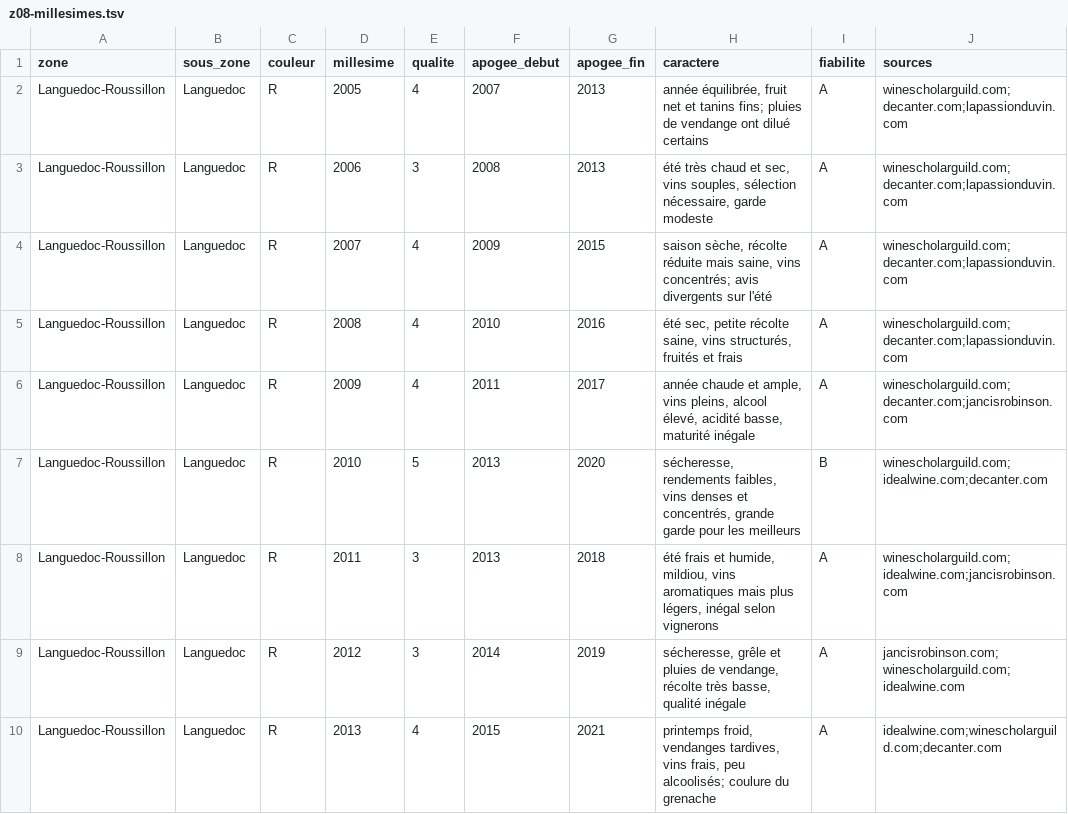
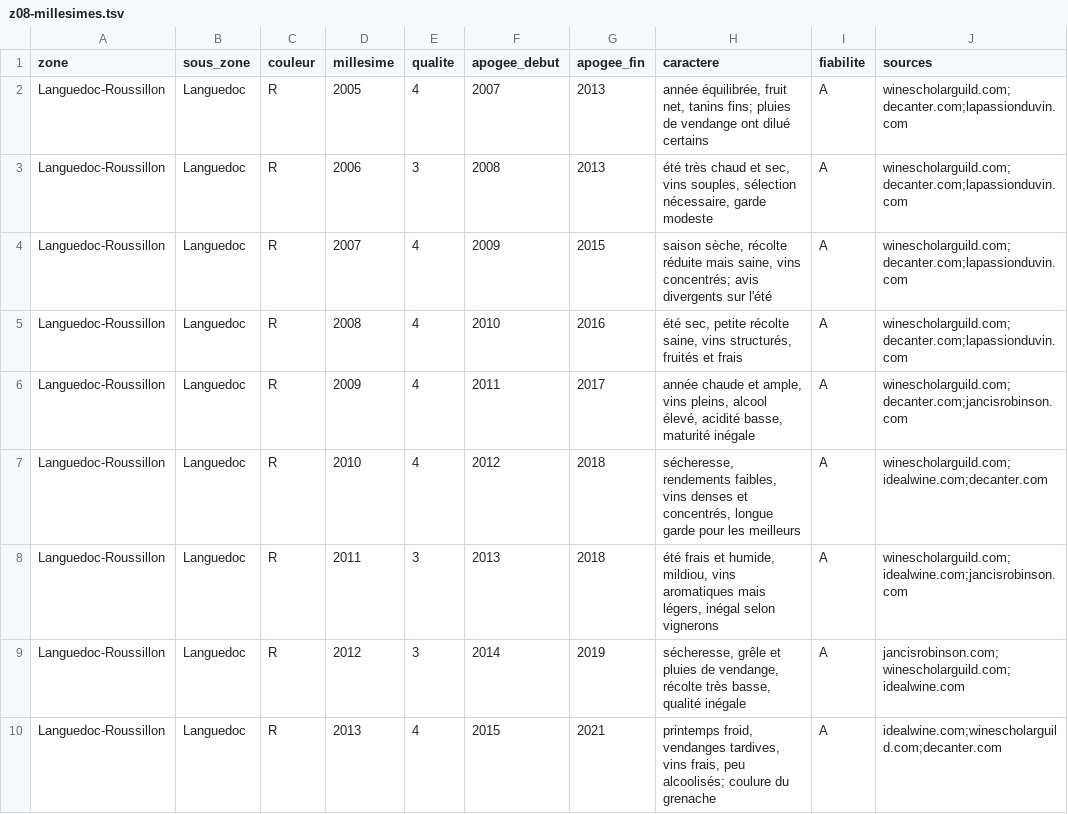
Before and after one commit to lenem69/Carnet-, a TSV file: data/zones/z08-millesimes.tsv, drawn as a sheet; only a part is shown; the diff covers the shown part only.

```diff
--- a/data/zones/z08-millesimes.tsv
+++ b/data/zones/z08-millesimes.tsv
@@ -1,3 +1,3 @@
 zone	sous_zone	couleur	millesime	qualite	apogee_debut	apogee_fin	caractere	fiabilite	sources
-Languedoc-Roussillon	Languedoc	R	2005	4	2007	2013	année équilibrée, fruit net et tanins fins; pluies de vendange ont dilué certains	A	winescholarguild.com;decanter.com;lapassionduvin.com
+Languedoc-Roussillon	Languedoc	R	2005	4	2007	2013	année équilibrée, fruit net, tanins fins; pluies de vendange ont dilué certains	A	winescholarguild.com;decanter.com;lapassionduvin.com
 Languedoc-Roussillon	Languedoc	R	2006	3	2008	2013	été très chaud et sec, vins souples, sélection nécessaire, garde modeste	A	winescholarguild.com;decanter.com;lapassionduvin.com
@@ -6,4 +6,4 @@ Languedoc-Roussillon	Languedoc	R	2008	4	2010	2016	été sec, petite récolte sai
 Languedoc-Roussillon	Languedoc	R	2009	4	2011	2017	année chaude et ample, vins pleins, alcool élevé, acidité basse, maturité inégale	A	winescholarguild.com;decanter.com;jancisrobinson.com
-Languedoc-Roussillon	Languedoc	R	2010	5	2013	2020	sécheresse, rendements faibles, vins denses et concentrés, grande garde pour les meilleurs	B	winescholarguild.com;idealwine.com;decanter.com
-Languedoc-Roussillon	Languedoc	R	2011	3	2013	2018	été frais et humide, mildiou, vins aromatiques mais plus légers, inégal selon vignerons	A	winescholarguild.com;idealwine.com;jancisrobinson.com
+Languedoc-Roussillon	Languedoc	R	2010	4	2012	2018	sécheresse, rendements faibles, vins denses et concentrés, longue garde pour les meilleurs	A	winescholarguild.com;idealwine.com;decanter.com
+Languedoc-Roussillon	Languedoc	R	2011	3	2013	2018	été frais et humide, mildiou, vins aromatiques mais légers, inégal selon vignerons	A	winescholarguild.com;idealwine.com;jancisrobinson.com
 Languedoc-Roussillon	Languedoc	R	2012	3	2014	2019	sécheresse, grêle et pluies de vendange, récolte très basse, qualité inégale	A	jancisrobinson.com;winescholarguild.com;idealwine.com
```
Also changed, not shown: 104 edited cells elsewhere in this file, 1 other file.
